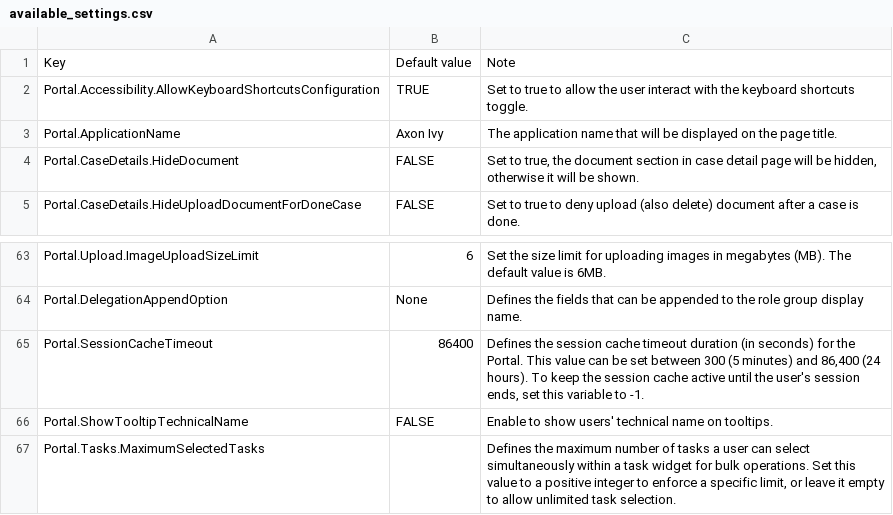
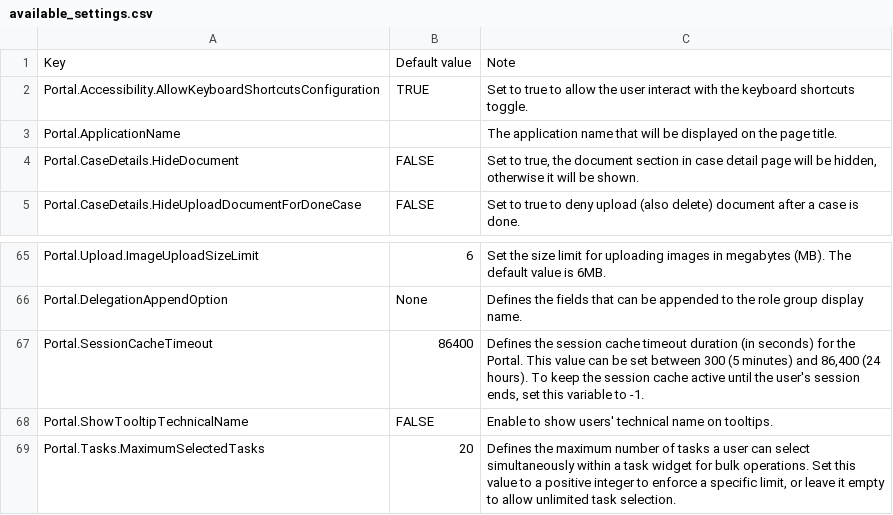
Before and after one commit to axonivy-market/portal, a CSV file: Documentation/portal-guide/source/portal-user-guide/admin-settings/documents/available_settings.csv, drawn as a sheet; only a part is shown, gaps mark what is left out; the diff covers the shown part only.

```diff
--- a/Documentation/portal-guide/source/portal-user-guide/admin-settings/documents/available_settings.csv
+++ b/Documentation/portal-guide/source/portal-user-guide/admin-settings/documents/available_settings.csv
@@ -2,3 +2,3 @@ Key,Default value,Note
 Portal.Accessibility.AllowKeyboardShortcutsConfiguration,TRUE, Set to true to allow the user interact with the keyboard shortcuts toggle.
-Portal.ApplicationName,Axon Ivy,The application name that will be displayed on the page title.
+Portal.ApplicationName,,The application name that will be displayed on the page title.
 Portal.CaseDetails.HideDocument,FALSE,"Set to true, the document section in case detail page will be hidden, otherwise it will be shown."
@@ -79,2 +88,2 @@ Portal.SessionCacheTimeout,86400,"Defines the session cache timeout duration (in
 Portal.ShowTooltipTechnicalName,FALSE,"Enable to show users' technical name on tooltips."
-Portal.Tasks.MaximumSelectedTasks,,"Defines the maximum number of tasks a user can select simultaneously within a task widget for bulk operations. Set this value to a positive integer to enforce a specific limit, or leave it empty to allow unlimited task selection."
+Portal.Tasks.MaximumSelectedTasks,20,"Defines the maximum number of tasks a user can select simultaneously within a task widget for bulk operations. Set this value to a positive integer to enforce a specific limit, or leave it empty to allow unlimited task selection."
```
Also changed, not shown: 2 added rows and 6 edited cells elsewhere in this file, 3 other files.
